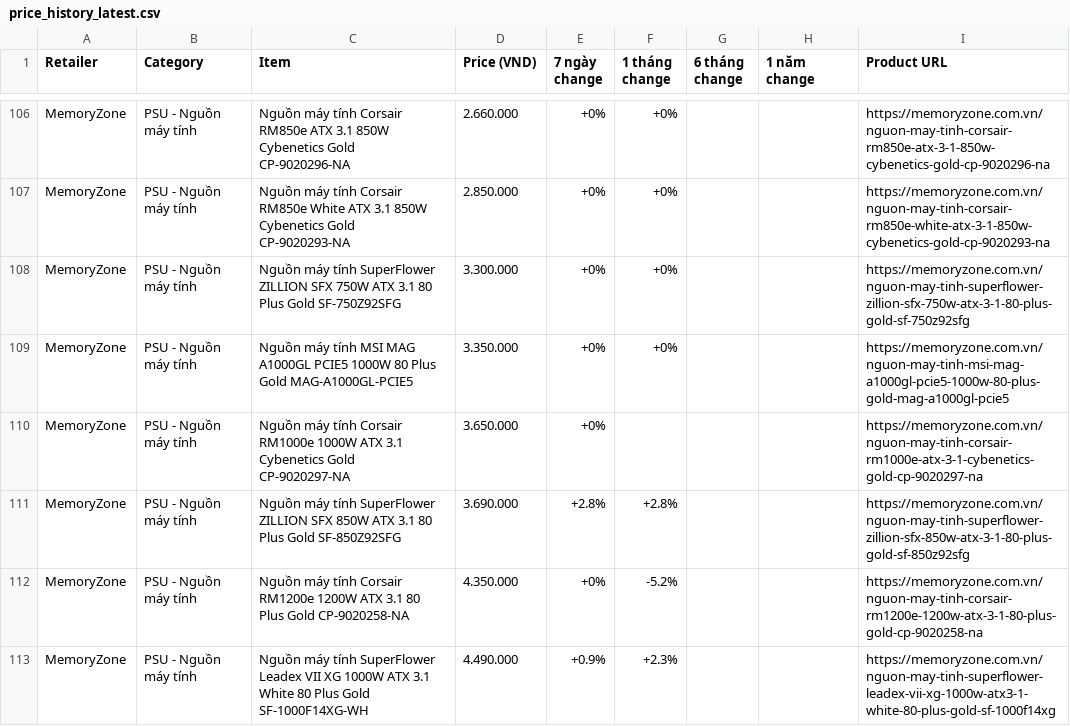
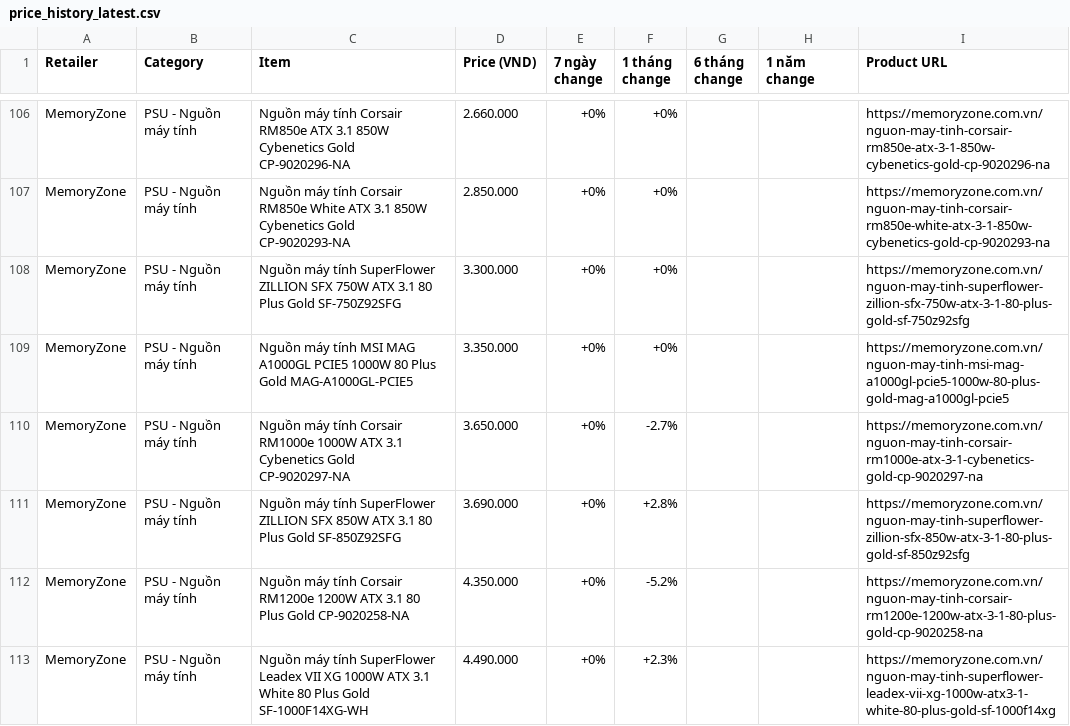
Before and after one commit to tuongphantrue/tech-price-mailer, a CSV file: docs/price_history_latest.csv, drawn as a sheet; only a part is shown, gaps mark what is left out; the diff covers the shown part only.

```diff
--- a/docs/price_history_latest.csv
+++ b/docs/price_history_latest.csv
@@ -109,5 +109,5 @@ MemoryZone,PSU - Nguồn máy tính,Nguồn máy tính SuperFlower ZILLION SFX 7
 MemoryZone,PSU - Nguồn máy tính,Nguồn máy tính MSI MAG A1000GL PCIE5 1000W 80 Plus Gold MAG-A1000GL-PCIE5,3.350.000,+0%,+0%,,,https://memoryzone.com.vn/nguon-may-tinh-msi-mag-a1000gl-pcie5-1000w-80-plus-gold-mag-a1000gl-pcie5
-MemoryZone,PSU - Nguồn máy tính,Nguồn máy tính Corsair RM1000e 1000W ATX 3.1 Cybenetics Gold CP-9020297-NA,3.650.000,+0%,,,,https://memoryzone.com.vn/nguon-may-tinh-corsair-rm1000e-atx-3-1-cybenetics-gold-cp-9020297-na
-MemoryZone,PSU - Nguồn máy tính,Nguồn máy tính SuperFlower ZILLION SFX 850W ATX 3.1 80 Plus Gold SF-850Z92SFG,3.690.000,+2.8%,+2.8%,,,https://memoryzone.com.vn/nguon-may-tinh-superflower-zillion-sfx-850w-atx-3-1-80-plus-gold-sf-850z92sfg
+MemoryZone,PSU - Nguồn máy tính,Nguồn máy tính Corsair RM1000e 1000W ATX 3.1 Cybenetics Gold CP-9020297-NA,3.650.000,+0%,-2.7%,,,https://memoryzone.com.vn/nguon-may-tinh-corsair-rm1000e-atx-3-1-cybenetics-gold-cp-9020297-na
+MemoryZone,PSU - Nguồn máy tính,Nguồn máy tính SuperFlower ZILLION SFX 850W ATX 3.1 80 Plus Gold SF-850Z92SFG,3.690.000,+0%,+2.8%,,,https://memoryzone.com.vn/nguon-may-tinh-superflower-zillion-sfx-850w-atx-3-1-80-plus-gold-sf-850z92sfg
 MemoryZone,PSU - Nguồn máy tính,Nguồn máy tính Corsair RM1200e 1200W ATX 3.1 80 Plus Gold CP-9020258-NA,4.350.000,+0%,-5.2%,,,https://memoryzone.com.vn/nguon-may-tinh-corsair-rm1200e-1200w-atx-3-1-80-plus-gold-cp-9020258-na
-MemoryZone,PSU - Nguồn máy tính,Nguồn máy tính SuperFlower Leadex VII XG 1000W ATX 3.1 White 80 Plus Gold SF-1000F14XG-WH,4.490.000,+0.9%,+2.3%,,,https://memoryzone.com.vn/nguon-may-tinh-superflower-leadex-vii-xg-1000w-atx3-1-white-80-plus-gold-sf-1000f14xg
+MemoryZone,PSU - Nguồn máy tính,Nguồn máy tính SuperFlower Leadex VII XG 1000W ATX 3.1 White 80 Plus Gold SF-1000F14XG-WH,4.490.000,+0%,+2.3%,,,https://memoryzone.com.vn/nguon-may-tinh-superflower-leadex-vii-xg-1000w-atx3-1-white-80-plus-gold-sf-1000f14xg
```
Also changed, not shown: 1 moved row and 36 edited cells elsewhere in this file.
